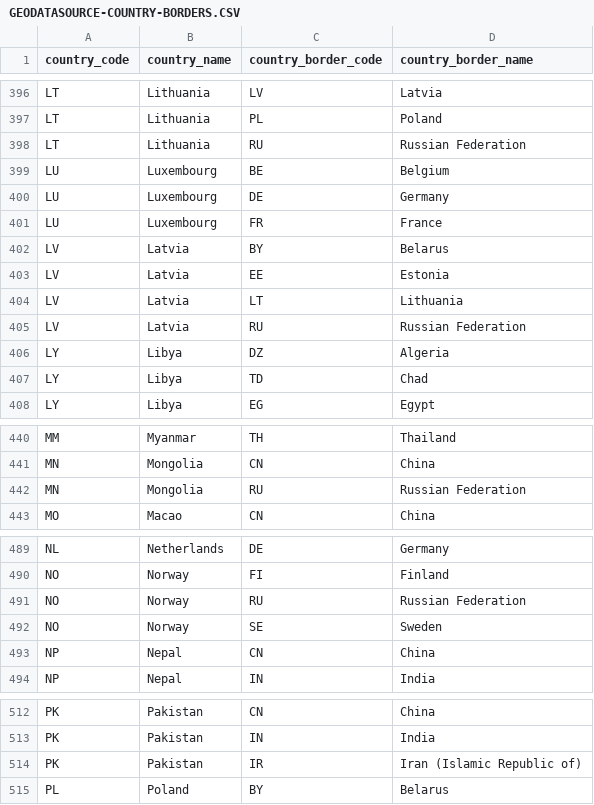
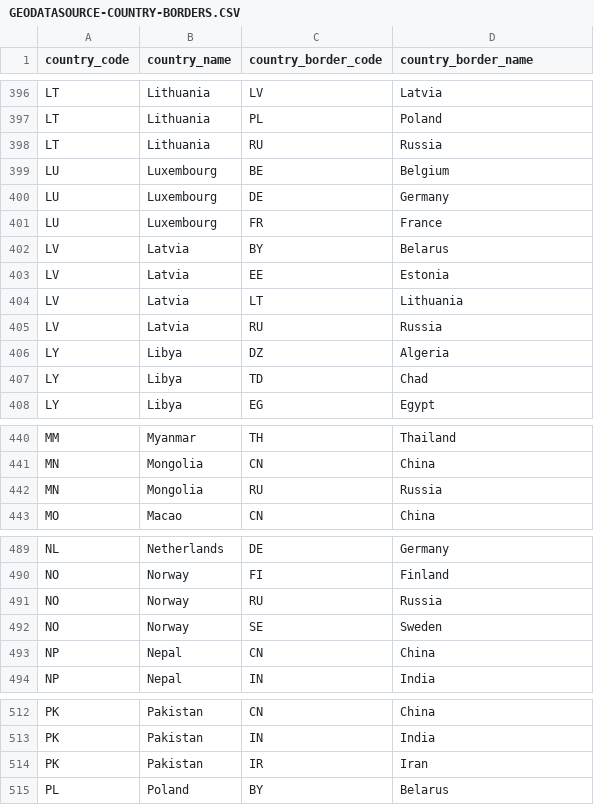
Before and after one commit to lkassaei/Borders, a CSV file: src/main/resources/GEODATASOURCE-COUNTRY-BORDERS.CSV, drawn as a sheet; only a part is shown, gaps mark what is left out; the diff covers the shown part only.

```diff
--- a/src/main/resources/GEODATASOURCE-COUNTRY-BORDERS.CSV
+++ b/src/main/resources/GEODATASOURCE-COUNTRY-BORDERS.CSV
@@ -397,3 +397,3 @@
 "LT","Lithuania","PL","Poland"
-"LT","Lithuania","RU","Russian Federation"
+"LT","Lithuania","RU","Russia"
 "LU","Luxembourg","BE","Belgium"
@@ -404,3 +404,3 @@
 "LV","Latvia","LT","Lithuania"
-"LV","Latvia","RU","Russian Federation"
+"LV","Latvia","RU","Russia"
 "LY","Libya","DZ","Algeria"
@@ -441,3 +441,3 @@
 "MN","Mongolia","CN","China"
-"MN","Mongolia","RU","Russian Federation"
+"MN","Mongolia","RU","Russia"
 "MO","Macao","CN","China"
@@ -490,3 +490,3 @@
 "NO","Norway","FI","Finland"
-"NO","Norway","RU","Russian Federation"
+"NO","Norway","RU","Russia"
 "NO","Norway","SE","Sweden"
@@ -513,3 +513,3 @@
 "PK","Pakistan","IN","India"
-"PK","Pakistan","IR","Iran (Islamic Republic of)"
+"PK","Pakistan","IR","Iran"
 "PL","Poland","BY","Belarus"
```
Also changed, not shown: 25 edited cells elsewhere in this file, 6 other files.
